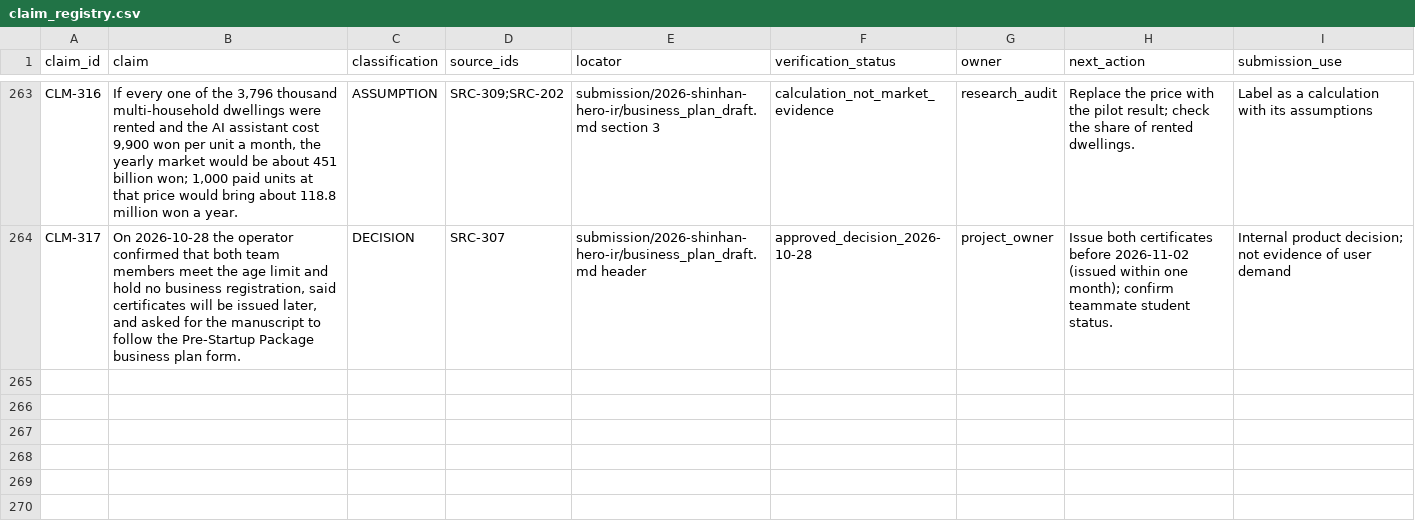
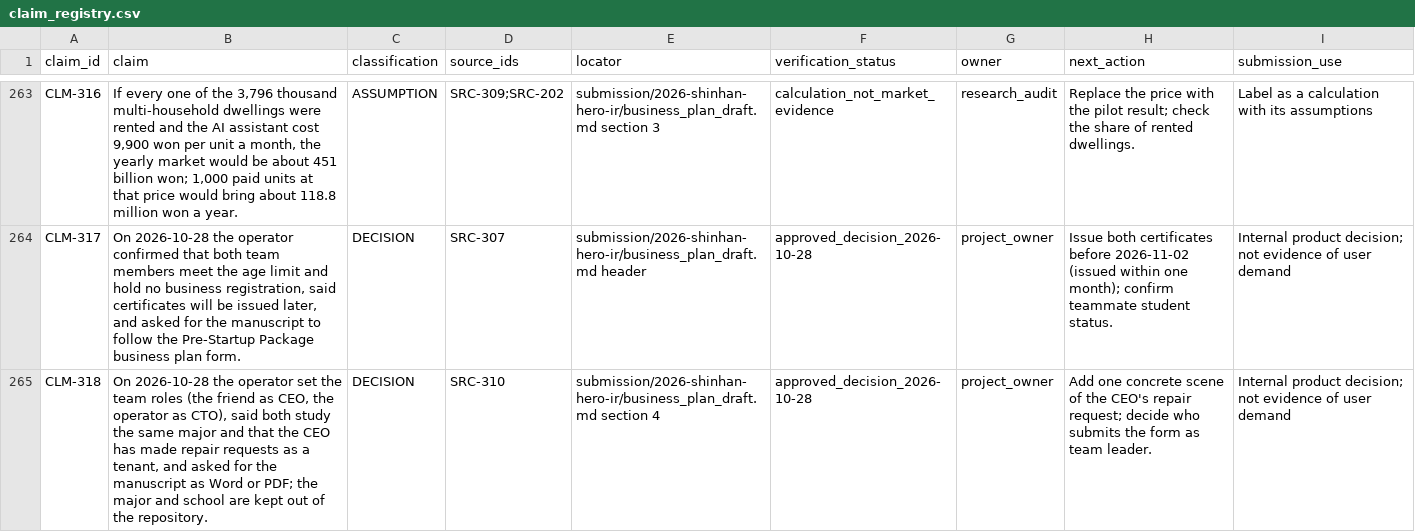
Before and after one commit to edward321416-maker/build-manager, a CSV file: research/sources/claim_registry.csv, drawn as a sheet; only a part is shown, gaps mark what is left out; the diff names each change by its address in the sheet, - before the commit and + after, or states it on an @@ line.

```diff
--- a/research/sources/claim_registry.csv
+++ b/research/sources/claim_registry.csv
+row 265: CLM-318 | On 2026-10-28 the operator set the team roles (the friend as CEO, the operator as CTO), said both study the same major and that the CEO has made repair requests as a tenant, and asked for the manuscript as Word or PDF; the major and school are kept out of the repository. | DECISION | SRC-310 | submission/2026-shinhan-hero-ir/business_plan_draft.md section 4 | approved_decision_2026-10-28 | project_owner | Add one concrete scene of the CEO's repair request; decide who submits the form as team leader. | Internal product decision; not evidence of user demand
```
Also changed, not shown: ops/AI_Execution_Log.csv, research/sources/source_registry.csv, 3 other files.
